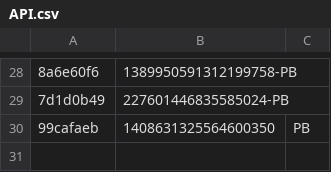
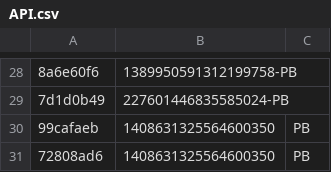
Before and after one commit to vertex-peak/API, a CSV file: API.csv, drawn as a sheet; only a part is shown, gaps mark what is left out; the diff names each change by its address in the sheet, - before the commit and + after, or states it on an @@ line.

Commit message:
Update Premium/Booster CSV

```diff
--- a/API.csv
+++ b/API.csv
+row 31: 72808ad6 | 1408631325564600350 | PB
```
